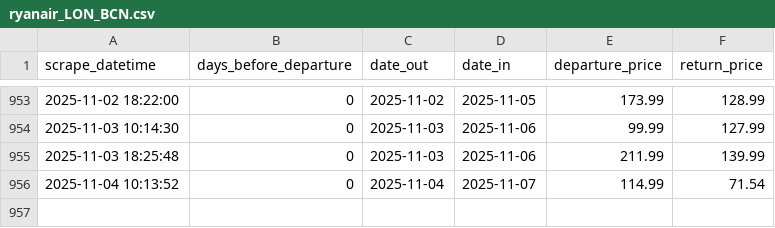
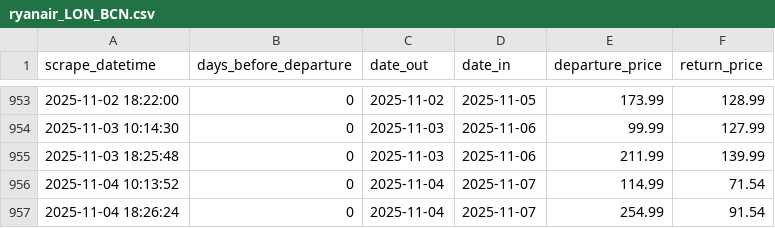
Before and after one commit to FraneCal/Ryanair-Scraper-DaaS, a CSV file: ryanair_LON_BCN.csv, drawn as a sheet; only a part is shown, gaps mark what is left out.

```diff
--- a/ryanair_LON_BCN.csv
+++ b/ryanair_LON_BCN.csv
@@ -956 +956,2 @@ scrape_datetime,days_before_departure,date_out,date_in,departure_price,return_pr
 2025-11-04 10:13:52,0,2025-11-04,2025-11-07,114.99,71.54
+2025-11-04 18:26:24,0,2025-11-04,2025-11-07,254.99,91.54
```
Also changed, not shown: 1 other file.
